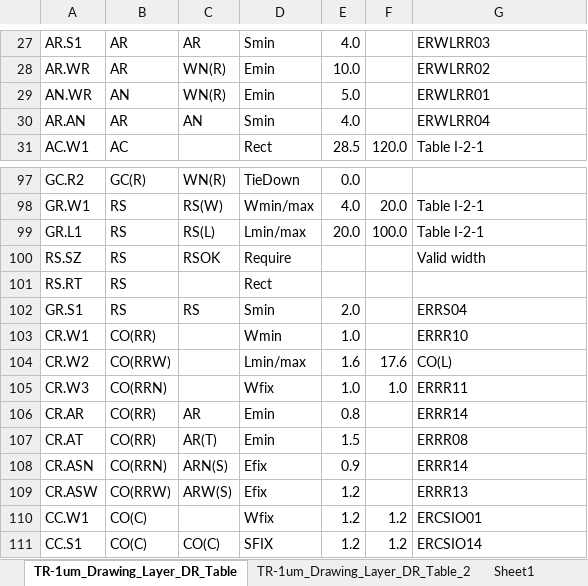
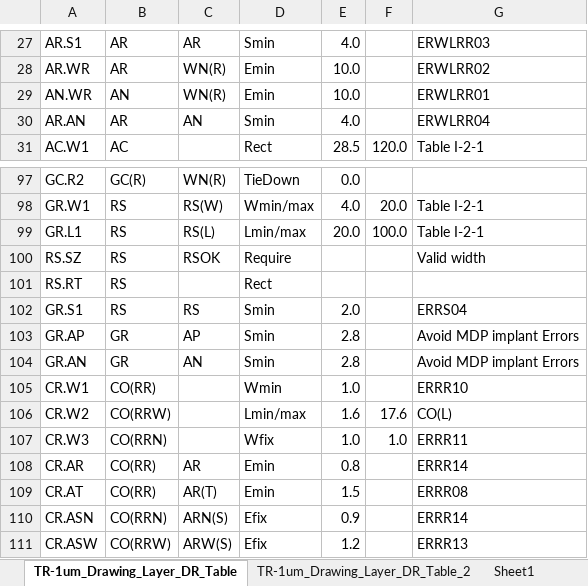
Before and after one commit to OpenSUSI/TR-1um, an Excel workbook: Document/TR-1um_Drawing_Layer_DR_Table.xlsx, sheet TR-1um_Drawing_Layer_DR_Table, drawn as a sheet; only a part is shown, gaps mark what is left out; the shorter side is filled out with more unchanged rows; values as stored, in another font and other column widths than the file's, no cell formats; charts and pictures not drawn; the diff names each change by its address in the sheet, - before the commit and + after, or states it on an @@ line.

```diff
--- a/Document/TR-1um_Drawing_Layer_DR_Table.xlsx (sheet TR-1um_Drawing_Layer_DR_Table)
+++ b/Document/TR-1um_Drawing_Layer_DR_Table.xlsx (sheet TR-1um_Drawing_Layer_DR_Table)
-E29: 5.0
+E29: 10.0
+row 103: GR.AP | GR | AP | Smin | 2.8 |  | Avoid MDP implant Errors
+row 104: GR.AN | GR | AN | Smin | 2.8 |  | Avoid MDP implant Errors
```
Also changed, not shown: sheet Sheet1, sheet TR-1um_Drawing_Layer_DR_Table_2, other sheet tabs, cell formats, charts or pictures, 7 other files.
